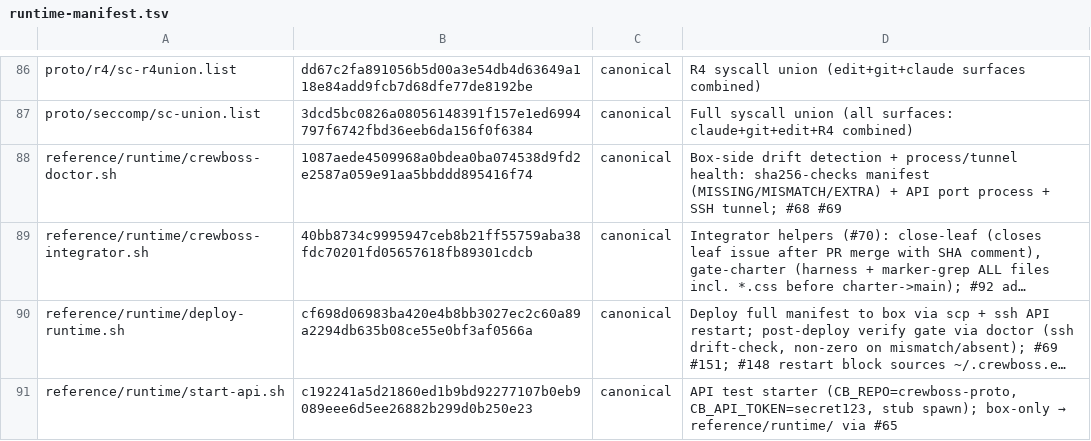
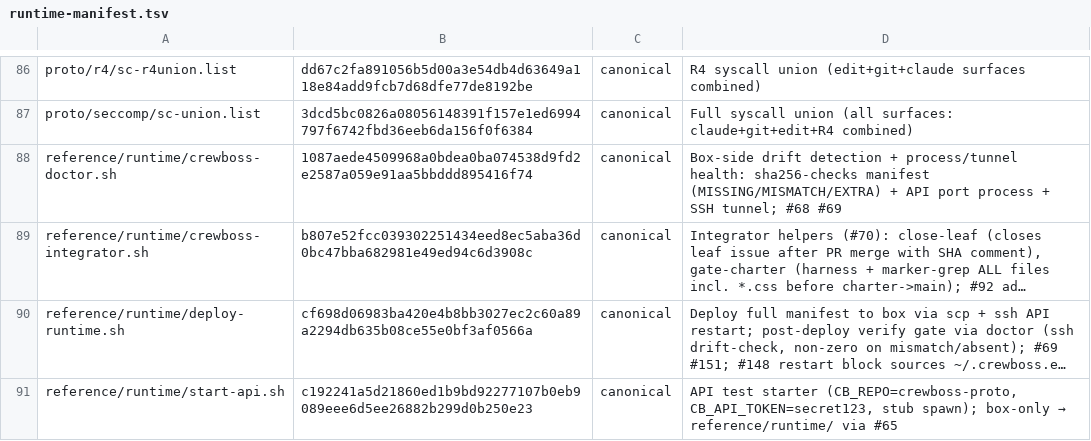
Before and after one commit to ruslan-shaydullin/crewboss, a TSV file: reference/runtime-manifest.tsv, drawn as a sheet; only a part is shown, gaps mark what is left out; long unchanged cells end in …; the diff names each change by its address in the sheet, - before the commit and + after, or states it on an @@ line.

Commit message:
chore(manifest): regen sha-lock at charter-#524 finale

```diff
--- a/reference/runtime-manifest.tsv
+++ b/reference/runtime-manifest.tsv
-B89: 40bb8734c9995947ceb8b21ff55759aba38fdc70201fd05657618fb89301cdcb
+B89: b807e52fcc039302251434eed8ec5aba36d0bc47bba682981e49ed94c6d3908c
```
